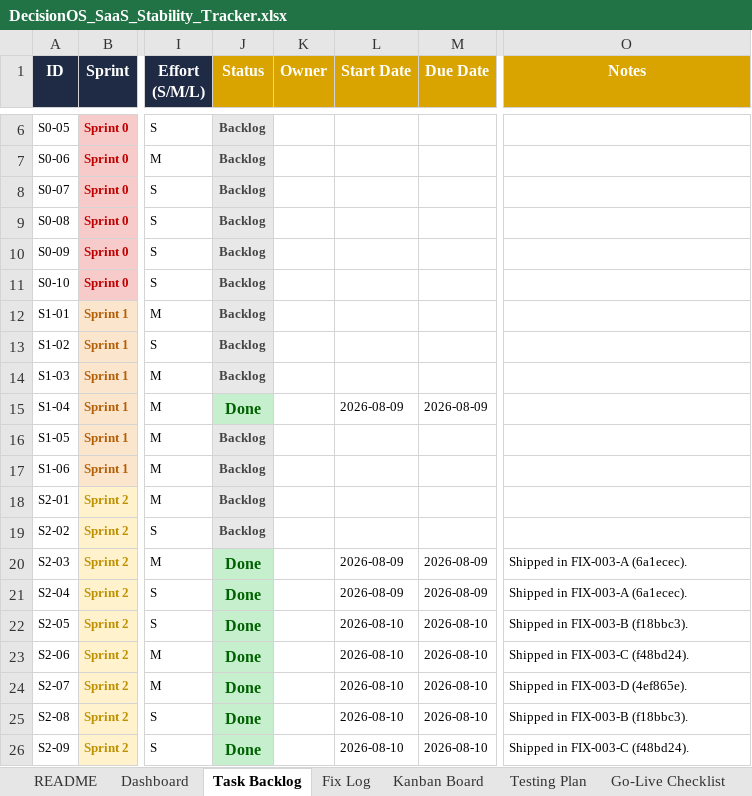
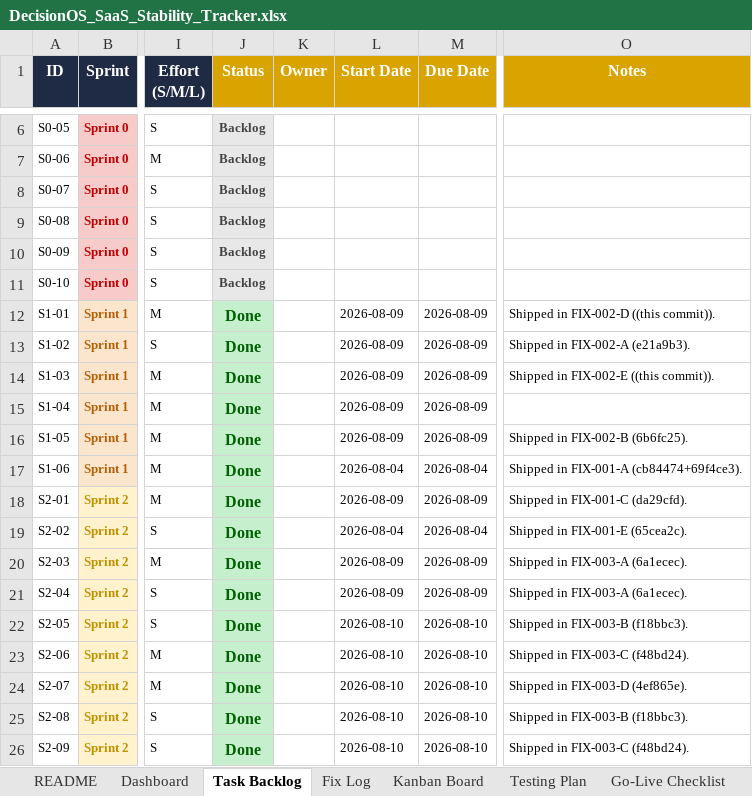
Before and after one commit to quazrelevate-god/DecisionOS, an Excel workbook: docs/DecisionOS_SaaS_Stability_Tracker.xlsx, sheet Task Backlog, drawn as a sheet; only a part is shown, gaps mark what is left out; values as stored, in another font and other column widths than the file's, no borders; conditional formats not drawn; the diff names each change by its address in the sheet, - before the commit and + after, or states it on an @@ line.

Commit message:
docs(tracker): full sync — Sprints 1+2 100%, 7 Go-Live rows verified
The prior tracker updates (per-fix commits) only touched the newest
Sprint 2 items and left older completed Sprint 1 rows still marked
"Backlog" — Dashboard formulas therefore under-reported completion.
This is a bulk audit + fix so every tab reflects reality.

Task Backlog (Dashboard auto-recomputes from here):
  * S1-01 Done — shipped in FIX-002-D (leader lock)
  * S1-02 Done — shipped in FIX-002-A (phone index, e21a9b3)
  * S1-03 Done — shipped in FIX-002-E (uploads to obj_store)
  * S1-05 Done — shipped in FIX-002-B (LLM timeouts + semaphore, 6b6fc25)
  * S1-06 Done — shipped in FIX-001-A (dynamic procurement, cb84474+69f4ce3)
  * S2-01 Done — shipped in FIX-001-C (ensure_owned helpers, da29cfd)
  * S2-02 Done — shipped in FIX-001-E (TENANT_COLLECTIONS wipe, 65cea2c)

Kanban Board: same 7 tiles marked [DONE] + green.

Go-Live Checklist (7 of 21 rows now TRUE):
  * Follow-up scheduler runs as single external job     [FIX-002-D]
  * All file uploads route through obj_store             [FIX-002-E]
  * Real Dockerfile/Procfile committed                    [FIX-002-F]
  * LLM calls have timeouts + concurrency limit           [FIX-002-B]
  * Dynamic workflow approval works for non-textile       [FIX-001-A/F]
  * OTP + WhatsApp routing tenant-scoped                  [FIX-003-A]
  * Tenant deletion removes ALL tenant data + files       [FIX-001-E]
  "Verified in" cell links each check to its shipping commit id
  so an auditor can trace every TRUE back to code.

Testing Plan:
  * Unit Testing + Regression Testing rows set In Progress
    with "279/279 offline suite green across 15 test files" —
    that's the concrete evidence for the "unit + regression
    exit criteria met" bar.

Remaining Go-Live gaps (14 of 21): all Sprint 0/3/5 items —
i.e. things this session hasn't touched yet.

Sprint totals (Dashboard now correct):
  Sprint 0: 0/10 (not started)
  Sprint 1: 6/6 COMPLETE
  Sprint 2: 12/12 COMPLETE
  Sprint 3: 0/4 (not started)
  Sprint 4: 0/11 (not started)
  Sprint 5: 0/10 (not started)
  Total shipped this branch: 18 items across 6 P0 gate closures
  + 12 P1/P2 tenancy + auth hardenings.

```diff
--- a/docs/DecisionOS_SaaS_Stability_Tracker.xlsx (sheet Task Backlog)
+++ b/docs/DecisionOS_SaaS_Stability_Tracker.xlsx (sheet Task Backlog)
-J12:J14 (Status): Backlog
+J12:J14 (Status): Done
@@ J12:J14 fill: #E8E8E8 → #C6EFCE, text colour: #444444 → #006100, text size: larger @@
-L12:L14 (Start Date): (empty)
+L12:L14 (Start Date): 2026-08-09
-M12:M14 (Due Date): (empty)
+M12:M14 (Due Date): 2026-08-09
-O12 (Notes): (empty)
+O12 (Notes): Shipped in FIX-002-D ((this commit)).
-O13 (Notes): (empty)
+O13 (Notes): Shipped in FIX-002-A (e21a9b3).
-O14 (Notes): (empty)
+O14 (Notes): Shipped in FIX-002-E ((this commit)).
-J16:J19 (Status): Backlog
+J16:J19 (Status): Done
@@ J16:J19 fill: #E8E8E8 → #C6EFCE, text colour: #444444 → #006100, text size: larger @@
-L16 (Start Date): (empty)
+L16 (Start Date): 2026-08-09
-M16 (Due Date): (empty)
+M16 (Due Date): 2026-08-09
-O16 (Notes): (empty)
+O16 (Notes): Shipped in FIX-002-B (6b6fc25).
-L17 (Start Date): (empty)
+L17 (Start Date): 2026-08-04
-M17 (Due Date): (empty)
+M17 (Due Date): 2026-08-04
-O17 (Notes): (empty)
+O17 (Notes): Shipped in FIX-001-A (cb84474+69f4ce3).
-L18 (Start Date): (empty)
+L18 (Start Date): 2026-08-09
-M18 (Due Date): (empty)
+M18 (Due Date): 2026-08-09
-O18 (Notes): (empty)
+O18 (Notes): Shipped in FIX-001-C (da29cfd).
-L19 (Start Date): (empty)
+L19 (Start Date): 2026-08-04
-M19 (Due Date): (empty)
+M19 (Due Date): 2026-08-04
-O19 (Notes): (empty)
+O19 (Notes): Shipped in FIX-001-E (65cea2c).
```
Also changed, not shown: sheet Go-Live Checklist, sheet Kanban Board, sheet Testing Plan.
